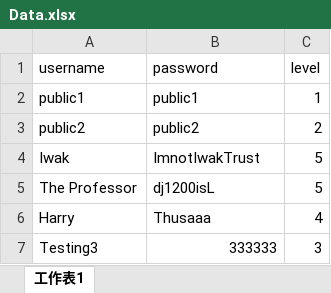
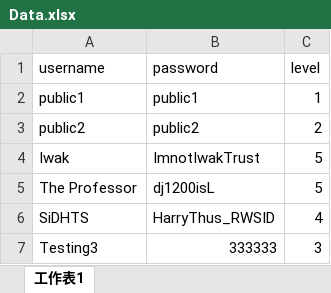
Before and after one commit to NotIwak/NotIwak.github.io, an Excel workbook: data/Data.xlsx, sheet 工作表1, drawn as a sheet; values as stored, in another font and other column widths than the file's, no borders; removed rows and columns are numbered as before the commit, all else as after; the diff names each change by its address in the sheet, - before the commit and + after, or states it on an @@ line.

Commit message:
Update user data-

```diff
--- a/data/Data.xlsx (sheet 工作表1)
+++ b/data/Data.xlsx (sheet 工作表1)
-row 6: Harry | Thusaaa | 4
+row 6: SiDHTS | HarryThus_RWSID | 4
```
